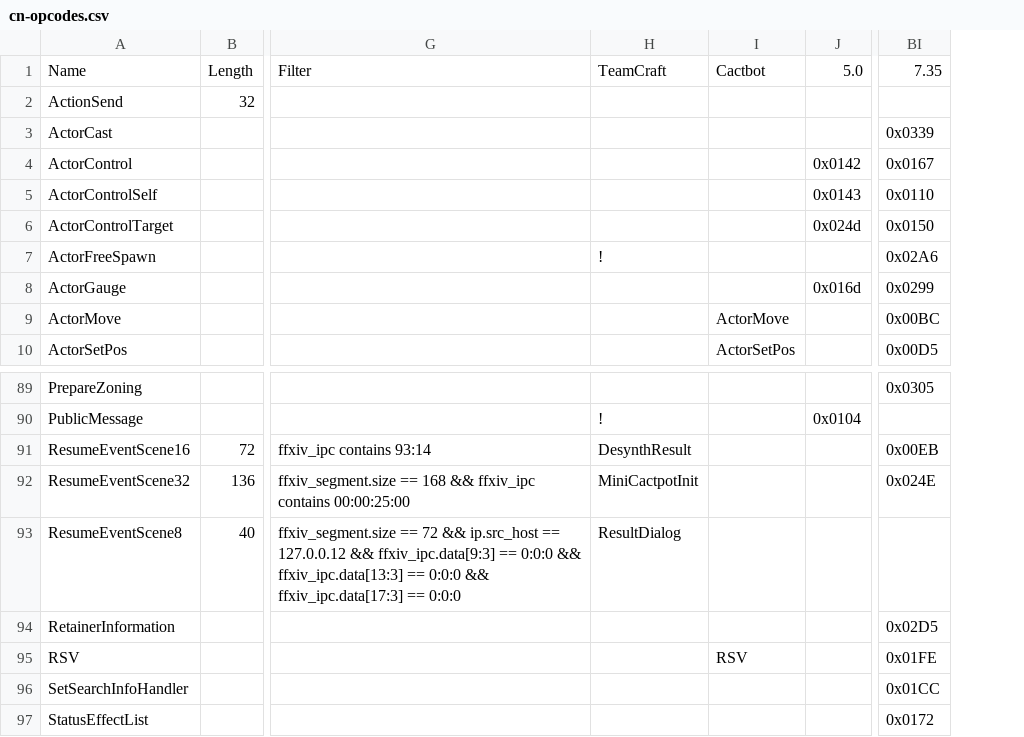
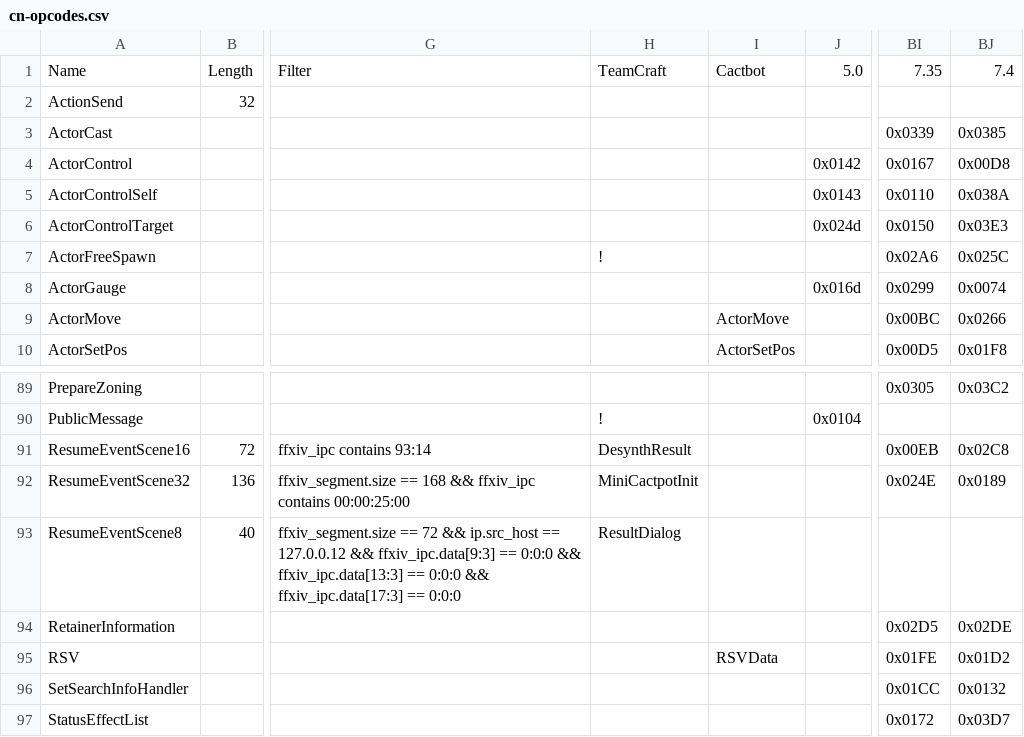
Before and after one commit to zhyupe/ffxiv-opcode-worker, a CSV file: cn-opcodes.csv, drawn as a sheet; only a part is shown, gaps mark what is left out; the diff names each change by its address in the sheet, - before the commit and + after, or states it on an @@ line.

Commit message:
Commit from GitHub Actions (Update opcodes)

```diff
--- a/cn-opcodes.csv
+++ b/cn-opcodes.csv
+column BJ, rows 1-10: 7.4 |  | 0x0385 | 0x00D8 | 0x038A | 0x03E3 | 0x025C | 0x0074 | 0x0266 | 0x01F8; rows 89-97: 0x03C2 |  | 0x02C8 | 0x0189 |  | 0x02DE | 0x01D2 | 0x0132 | 0x03D7
-I95: RSV
+I95: RSVData
```
